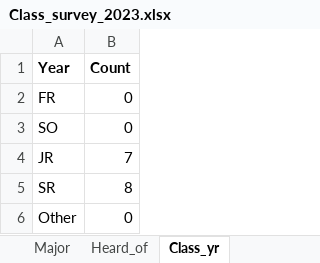
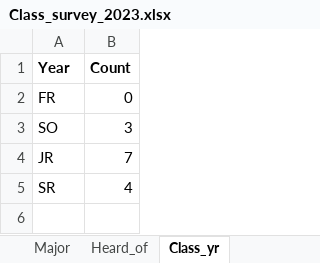
Before and after one commit to stahlm/stahlm.github.io, an Excel workbook: ENS_215/Data/Class_survey_2023.xlsx, sheet Class_yr, drawn as a sheet; values as stored, in another font and other column widths than the file's, no borders; the diff names each change by its address in the sheet, - before the commit and + after, or states it on an @@ line.

```diff
--- a/ENS_215/Data/Class_survey_2023.xlsx (sheet Class_yr)
+++ b/ENS_215/Data/Class_survey_2023.xlsx (sheet Class_yr)
-B3 (Count): 0
+B3 (Count): 3
-B5 (Count): 8
+B5 (Count): 4
-row 6: Other | 0
```
Also changed, not shown: sheet Major, sheet Heard_of, sheet Home_state, 2 other files.
